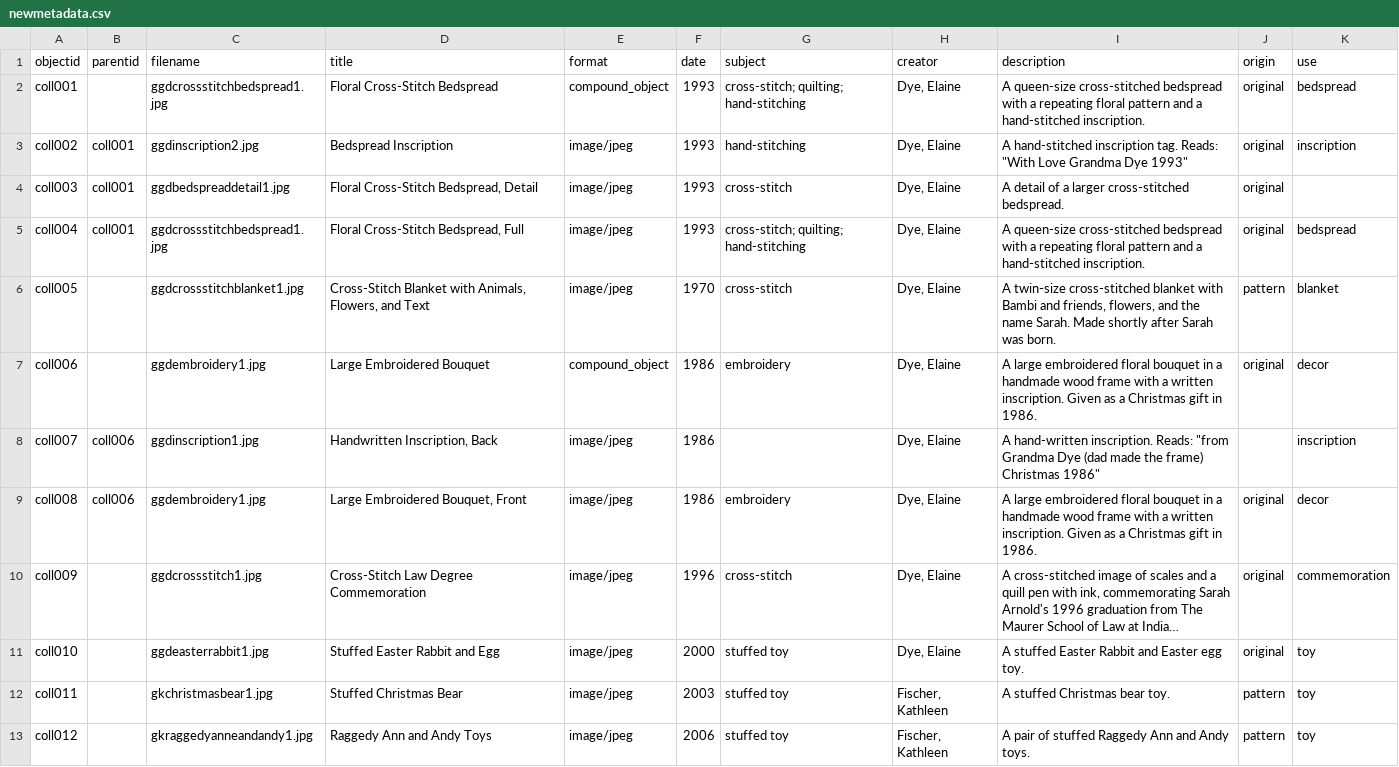
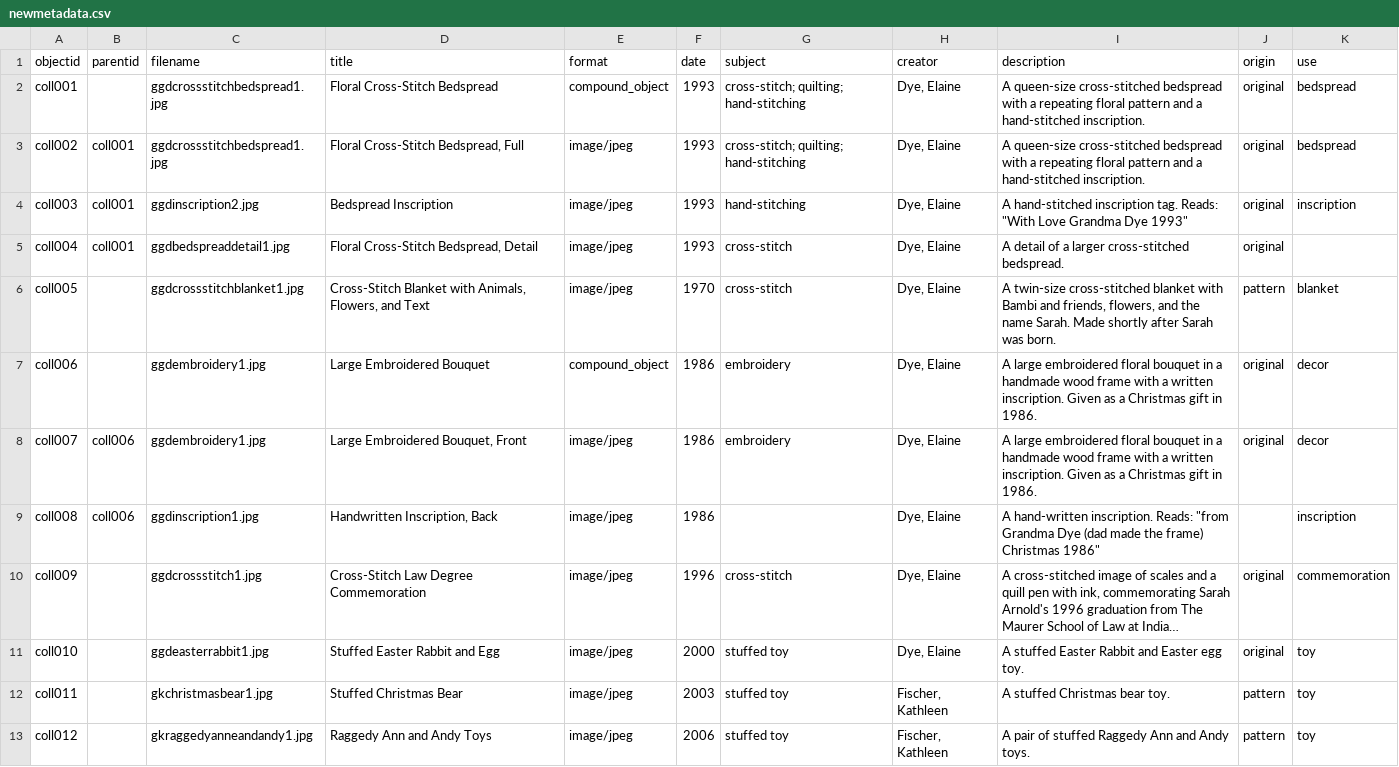
Before and after one commit to jjuliaarnoldd/DigitalLibrariesFinalProject, a CSV file: _data/newmetadata.csv, drawn as a sheet; only a part is shown; long unchanged cells end in …; the diff covers the shown part only; the diff names each change by its address in the sheet, - before the commit and + after, or states it on an @@ line.

Commit message:
Update newmetadata.csv

```diff
--- a/_data/newmetadata.csv
+++ b/_data/newmetadata.csv
-C3 (filename): ggdinscription2.jpg
+C3 (filename): ggdcrossstitchbedspread1.jpg
-D3 (title): Bedspread Inscription
+D3 (title): Floral Cross-Stitch Bedspread, Full
-G3 (subject): hand-stitching
+G3 (subject): cross-stitch; quilting; hand-stitching
-I3 (description): A hand-stitched inscription tag. Reads: "With Love Grandma Dye 1993"
+I3 (description): A queen-size cross-stitched bedspread with a repeating floral pattern and a hand-stitched inscription.
-K3 (use): inscription
+K3 (use): bedspread
-C4 (filename): ggdbedspreaddetail1.jpg
+C4 (filename): ggdinscription2.jpg
-D4 (title): Floral Cross-Stitch Bedspread, Detail
+D4 (title): Bedspread Inscription
-G4 (subject): cross-stitch
+G4 (subject): hand-stitching
-I4 (description): A detail of a larger cross-stitched bedspread.
+I4 (description): A hand-stitched inscription tag. Reads: "With Love Grandma Dye 1993"
-K4 (use): (empty)
+K4 (use): inscription
-C5 (filename): ggdcrossstitchbedspread1.jpg
+C5 (filename): ggdbedspreaddetail1.jpg
-D5 (title): Floral Cross-Stitch Bedspread, Full
+D5 (title): Floral Cross-Stitch Bedspread, Detail
-G5 (subject): cross-stitch; quilting; hand-stitching
+G5 (subject): cross-stitch
-I5 (description): A queen-size cross-stitched bedspread with a repeating floral pattern and a hand-stitched inscription.
+I5 (description): A detail of a larger cross-stitched bedspread.
-K5 (use): bedspread
+K5 (use): (empty)
-C8 (filename): ggdinscription1.jpg
+C8 (filename): ggdembroidery1.jpg
-D8 (title): Handwritten Inscription, Back
+D8 (title): Large Embroidered Bouquet, Front
-G8 (subject): (empty)
+G8 (subject): embroidery
-I8 (description): A hand-written inscription. Reads: "from Grandma Dye (dad made the frame) Christmas 1986"
+I8 (description): A large embroidered floral bouquet in a handmade wood frame with a written inscription. Given as a Christmas gift in 1986.
-J8 (origin): (empty)
+J8 (origin): original
-K8 (use): inscription
+K8 (use): decor
-C9 (filename): ggdembroidery1.jpg
+C9 (filename): ggdinscription1.jpg
-D9 (title): Large Embroidered Bouquet, Front
+D9 (title): Handwritten Inscription, Back
-G9 (subject): embroidery
+G9 (subject): (empty)
-I9 (description): A large embroidered floral bouquet in a handmade wood frame with a written inscription. Given as a Christmas gift in 1986.
+I9 (description): A hand-written inscription. Reads: "from Grandma Dye (dad made the frame) Christmas 1986"
-J9 (origin): original
+J9 (origin): (empty)
-K9 (use): decor
+K9 (use): inscription
```
Also changed, not shown: 22 edited cells elsewhere in this file.
